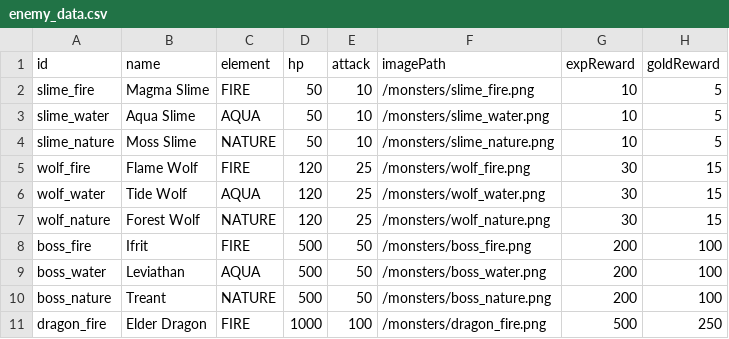
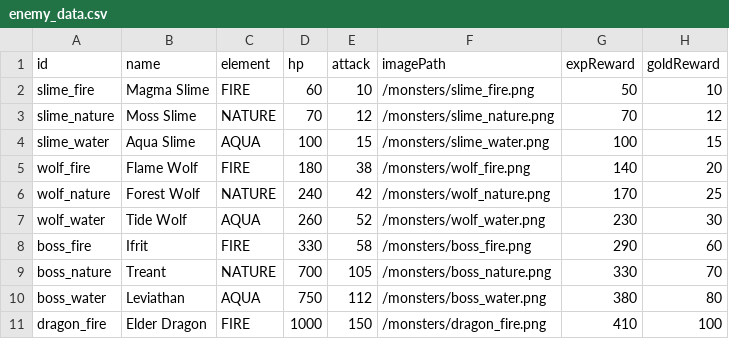
Before and after one commit to tomy1031/kanji_go, a CSV file: src/data/enemy_data.csv, drawn as a sheet.

```diff
--- a/src/data/enemy_data.csv
+++ b/src/data/enemy_data.csv
@@ -1,11 +1,11 @@
 id,name,element,hp,attack,imagePath,expReward,goldReward
-slime_fire,Magma Slime,FIRE,50,10,/monsters/slime_fire.png,10,5
-slime_water,Aqua Slime,AQUA,50,10,/monsters/slime_water.png,10,5
-slime_nature,Moss Slime,NATURE,50,10,/monsters/slime_nature.png,10,5
-wolf_fire,Flame Wolf,FIRE,120,25,/monsters/wolf_fire.png,30,15
-wolf_water,Tide Wolf,AQUA,120,25,/monsters/wolf_water.png,30,15
-wolf_nature,Forest Wolf,NATURE,120,25,/monsters/wolf_nature.png,30,15
-boss_fire,Ifrit,FIRE,500,50,/monsters/boss_fire.png,200,100
-boss_water,Leviathan,AQUA,500,50,/monsters/boss_water.png,200,100
-boss_nature,Treant,NATURE,500,50,/monsters/boss_nature.png,200,100
-dragon_fire,Elder Dragon,FIRE,1000,100,/monsters/dragon_fire.png,500,250
+slime_fire,Magma Slime,FIRE,60,10,/monsters/slime_fire.png,50,10
+slime_nature,Moss Slime,NATURE,70,12,/monsters/slime_nature.png,70,12
+slime_water,Aqua Slime,AQUA,100,15,/monsters/slime_water.png,100,15
+wolf_fire,Flame Wolf,FIRE,180,38,/monsters/wolf_fire.png,140,20
+wolf_nature,Forest Wolf,NATURE,240,42,/monsters/wolf_nature.png,170,25
+wolf_water,Tide Wolf,AQUA,260,52,/monsters/wolf_water.png,230,30
+boss_fire,Ifrit,FIRE,330,58,/monsters/boss_fire.png,290,60
+boss_nature,Treant,NATURE,700,105,/monsters/boss_nature.png,330,70
+boss_water,Leviathan,AQUA,750,112,/monsters/boss_water.png,380,80
+dragon_fire,Elder Dragon,FIRE,1000,150,/monsters/dragon_fire.png,410,100
```
Also changed, not shown: src/data/evolution_data.csv, 6 other files.
